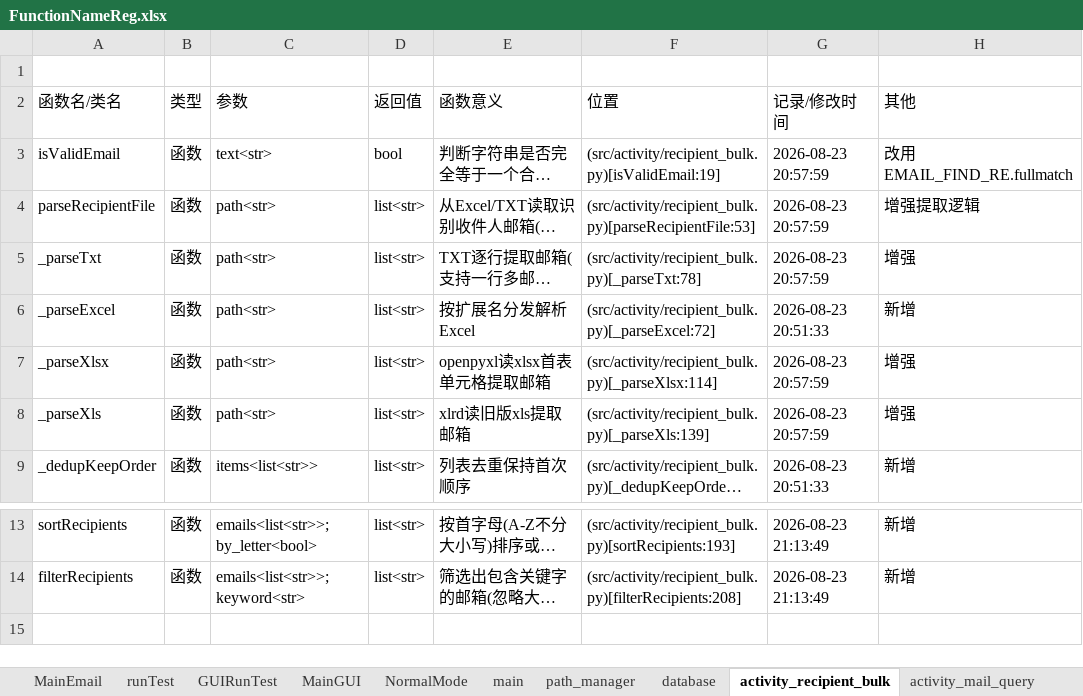
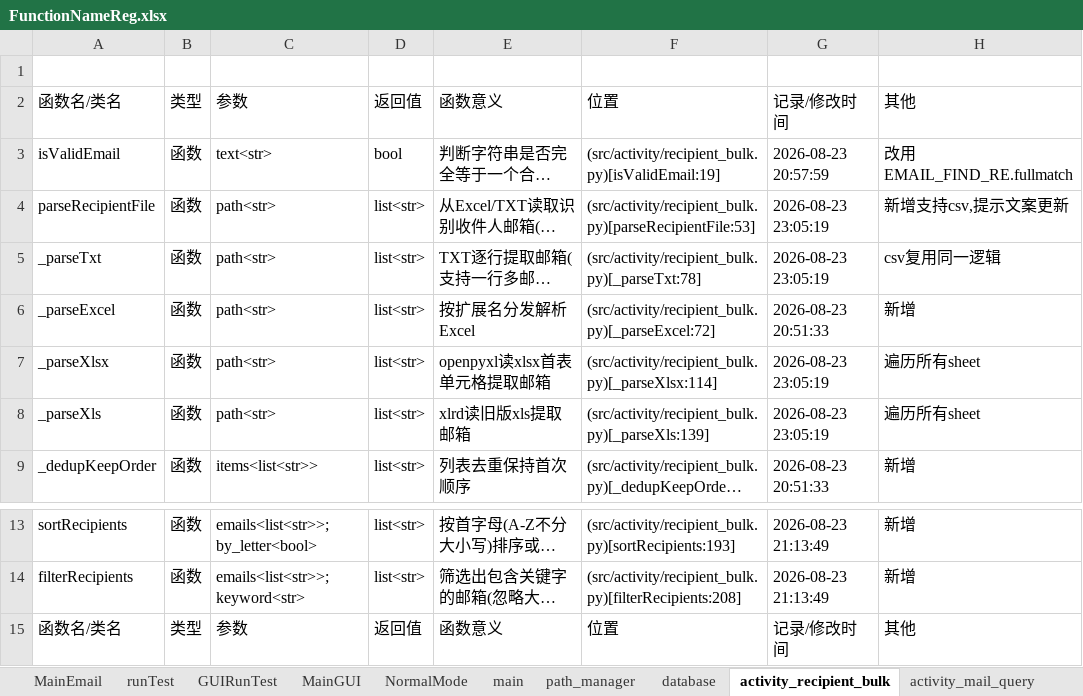
Before and after one commit to Skylf/email-helper, an Excel workbook: ProjectDescription/FunctionNameReg.xlsx, sheet activity_recipient_bulk, drawn as a sheet; only a part is shown, gaps mark what is left out; long unchanged cells end in …; values as stored, in another font and other column widths than the file's, no borders; the diff names each change by its address in the sheet, - before the commit and + after, or states it on an @@ line.

Commit message:
feat: 收件人读取支持遍历所有sheet及CSV文件
- _parseXlsx/_parseXls 遍历所有工作表, 不再只读首个sheet
- parseRecipientFile 支持 .csv(复用TXT逐行提取逻辑)
- 新增多sheet与csv测试样本

```diff
--- a/ProjectDescription/FunctionNameReg.xlsx (sheet activity_recipient_bulk)
+++ b/ProjectDescription/FunctionNameReg.xlsx (sheet activity_recipient_bulk)
-G4:G5: 2026-08-23 20:57:59
+G4:G5: 2026-08-23 23:05:19
-H4: 增强提取逻辑
+H4: 新增支持csv,提示文案更新
-H5: 增强
+H5: csv复用同一逻辑
-G7:G8: 2026-08-23 20:57:59
+G7:G8: 2026-08-23 23:05:19
-H7:H8: 增强
+H7:H8: 遍历所有sheet
+row 15: 函数名/类名 | 类型 | 参数 | 返回值 | 函数意义 | 位置 | 记录/修改时间 | 其他
```
Also changed, not shown: 3 other files.
